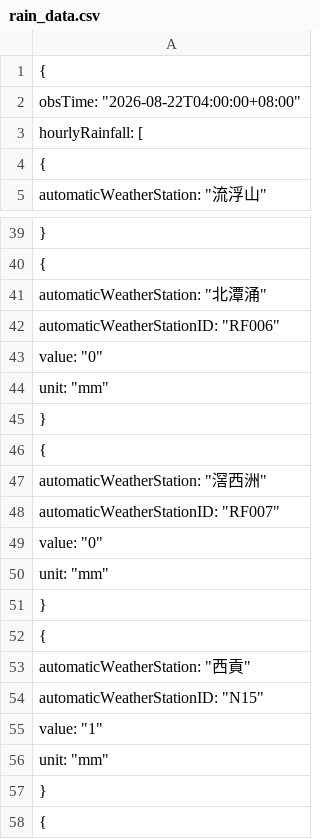
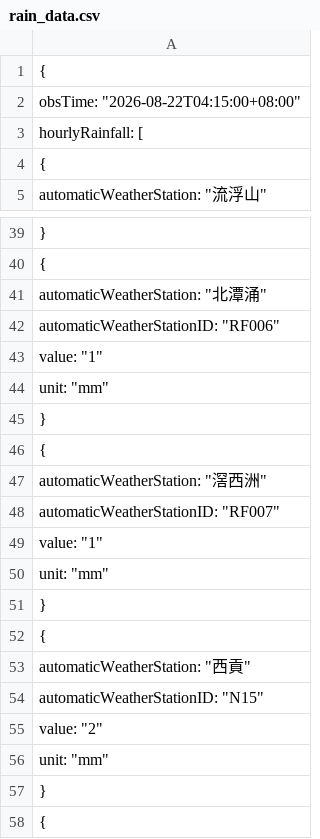
Before and after one commit to dannytcchan00/0Data, a CSV file: data/rain_data.csv, drawn as a sheet; only a part is shown, gaps mark what is left out.

```diff
--- a/data/rain_data.csv
+++ b/data/rain_data.csv
@@ -1,3 +1,3 @@
 {
-    "obsTime": "2026-08-22T04:00:00+08:00",
+    "obsTime": "2026-08-22T04:15:00+08:00",
     "hourlyRainfall": [
@@ -42,3 +42,3 @@
             "automaticWeatherStationID": "RF006",
-            "value": "0",
+            "value": "1",
             "unit": "mm"
@@ -48,3 +48,3 @@
             "automaticWeatherStationID": "RF007",
-            "value": "0",
+            "value": "1",
             "unit": "mm"
@@ -54,3 +54,3 @@
             "automaticWeatherStationID": "N15",
-            "value": "1",
+            "value": "2",
             "unit": "mm"
```
Also changed, not shown: data/maxmin_data.csv, data/pressure_data.csv, 6 other files.
